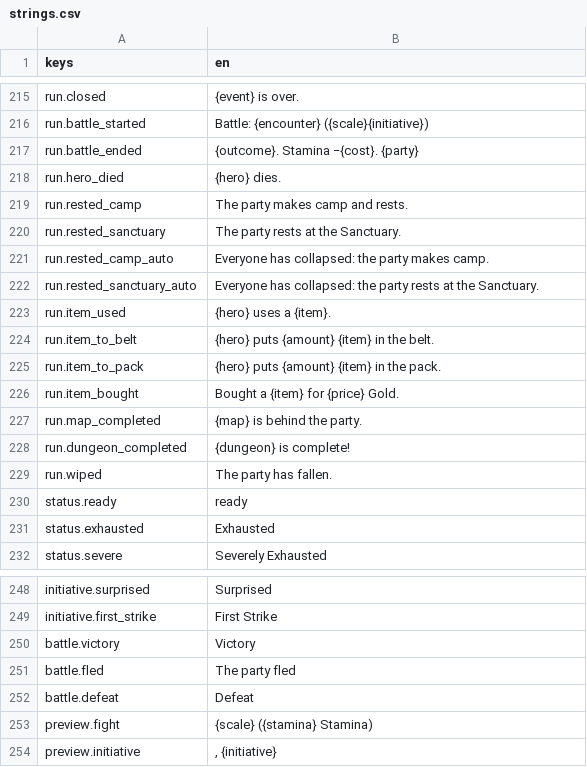
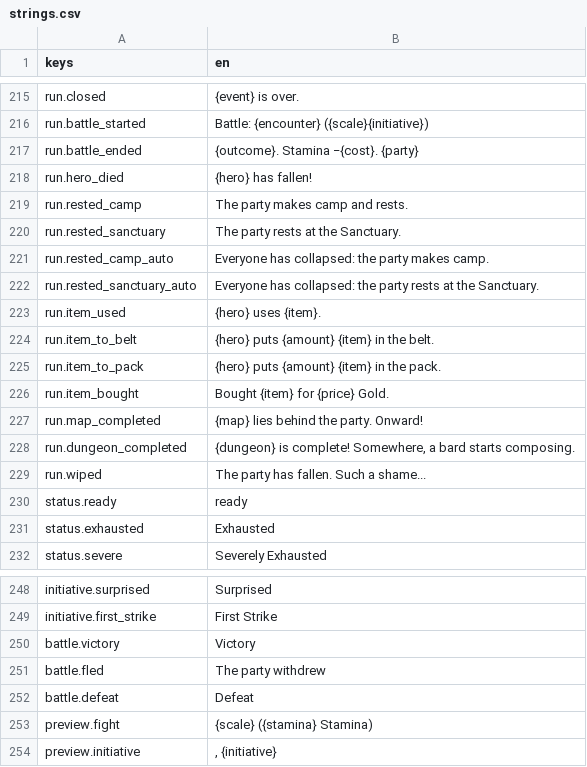
Before and after one commit to Frivolimous/eternal-dungeon, a CSV file: data/strings.csv, drawn as a sheet; only a part is shown, gaps mark what is left out.

```diff
--- a/data/strings.csv
+++ b/data/strings.csv
@@ -217,3 +217,3 @@ run.battle_started,"Battle: {encounter} ({scale}{initiative})"
 run.battle_ended,"{outcome}. Stamina −{cost}. {party}"
-run.hero_died,"{hero} dies."
+run.hero_died,"{hero} has fallen!"
 run.rested_camp,"The party makes camp and rests."
@@ -222,9 +222,9 @@ run.rested_camp_auto,"Everyone has collapsed: the party makes camp."
 run.rested_sanctuary_auto,"Everyone has collapsed: the party rests at the Sanctuary."
-run.item_used,"{hero} uses a {item}."
+run.item_used,"{hero} uses {item}."
 run.item_to_belt,"{hero} puts {amount} {item} in the belt."
 run.item_to_pack,"{hero} puts {amount} {item} in the pack."
-run.item_bought,"Bought a {item} for {price} Gold."
-run.map_completed,"{map} is behind the party."
-run.dungeon_completed,"{dungeon} is complete!"
-run.wiped,"The party has fallen."
+run.item_bought,"Bought {item} for {price} Gold."
+run.map_completed,"{map} lies behind the party. Onward!"
+run.dungeon_completed,"{dungeon} is complete! Somewhere, a bard starts composing."
+run.wiped,"The party has fallen. Such a shame..."
 status.ready,"ready"
@@ -250,3 +250,3 @@ initiative.first_strike,"First Strike"
 battle.victory,"Victory"
-battle.fled,"The party fled"
+battle.fled,"The party withdrew"
 battle.defeat,"Defeat"
```
Also changed, not shown: 7 other files.
